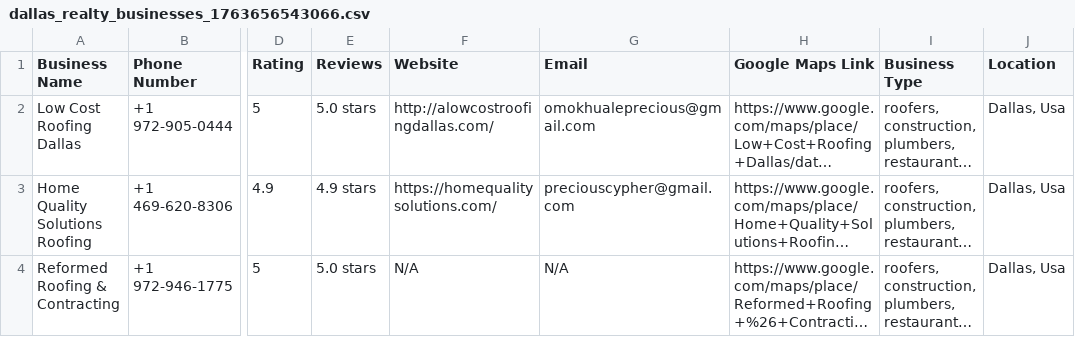
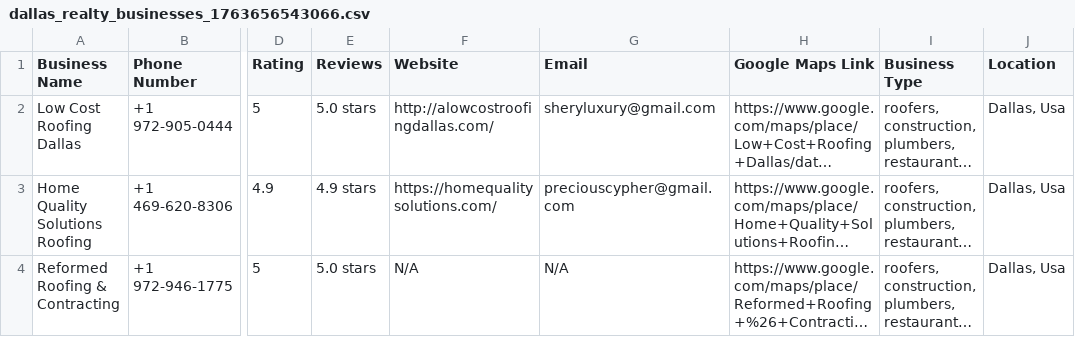
Before and after one commit to Daswag100/botscraper, a CSV file: dallas_realty_businesses_1763656543066.csv, drawn as a sheet; only a part is shown, gaps mark what is left out; long unchanged cells end in …; the diff names each change by its address in the sheet, - before the commit and + after, or states it on an @@ line.

```diff
--- a/dallas_realty_businesses_1763656543066.csv
+++ b/dallas_realty_businesses_1763656543066.csv
-G2 (Email): omokhualeprecious@gmail.com
+G2 (Email): sheryluxury@gmail.com
```
Also changed, not shown: 2 other files.
